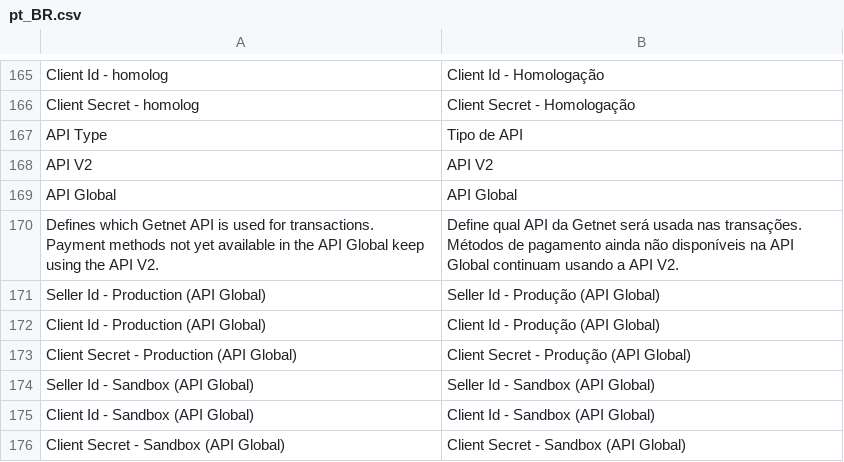
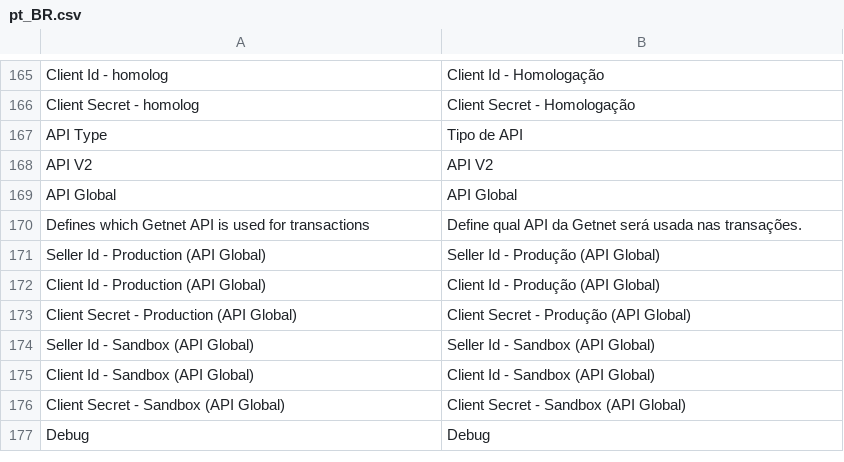
Before and after one commit to Getnet-Brasil/payment-magento, a CSV file: i18n/pt_BR.csv, drawn as a sheet; only a part is shown, gaps mark what is left out; the shorter side is filled out with more unchanged rows; removed rows and columns are numbered as before the commit, all else as after; the diff names each change by its address in the sheet, - before the commit and + after, or states it on an @@ line.

Commit message:
refactor: Simplificar comentários sobre a API utilizada nas transações

```diff
--- a/i18n/pt_BR.csv
+++ b/i18n/pt_BR.csv
-row 170: Defines which Getnet API is used for transactions. Payment methods not yet available in the API Global keep using the API V2. | Define qual API da Getnet será usada nas transações. Métodos de pagamento ainda não disponíveis na API Global continuam usando a API V2.
+row 170: Defines which Getnet API is used for transactions | Define qual API da Getnet será usada nas transações.
```
Also changed, not shown: i18n/en_US.csv, 1 other file.
